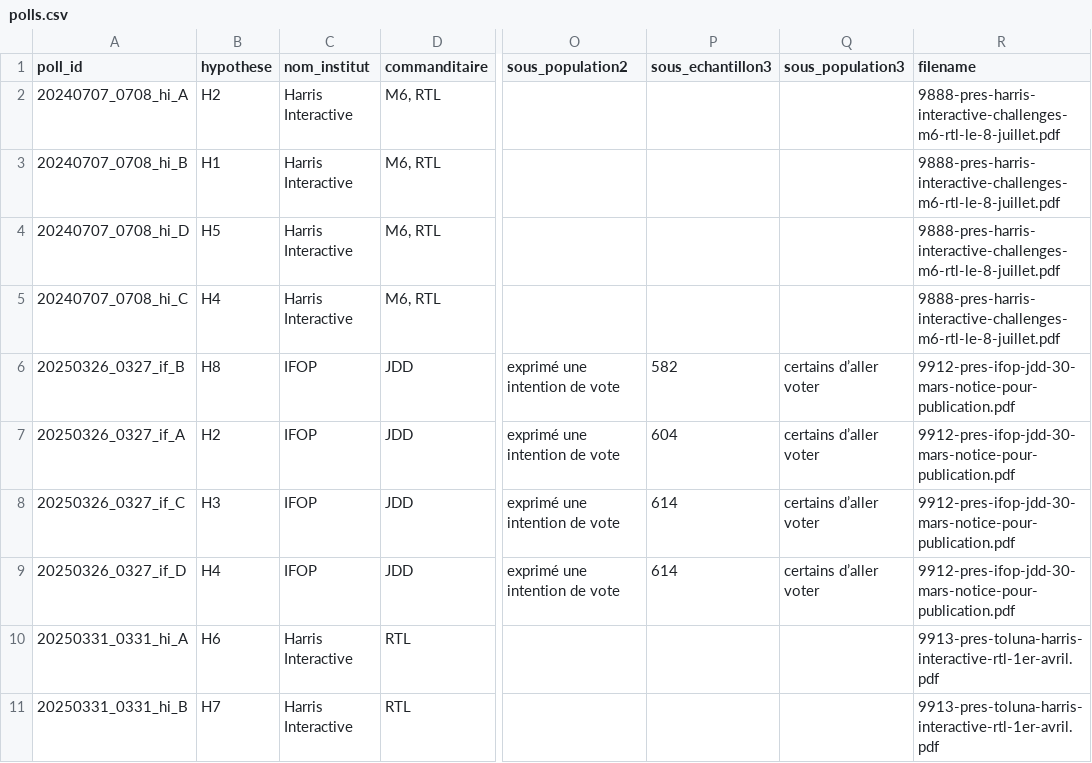
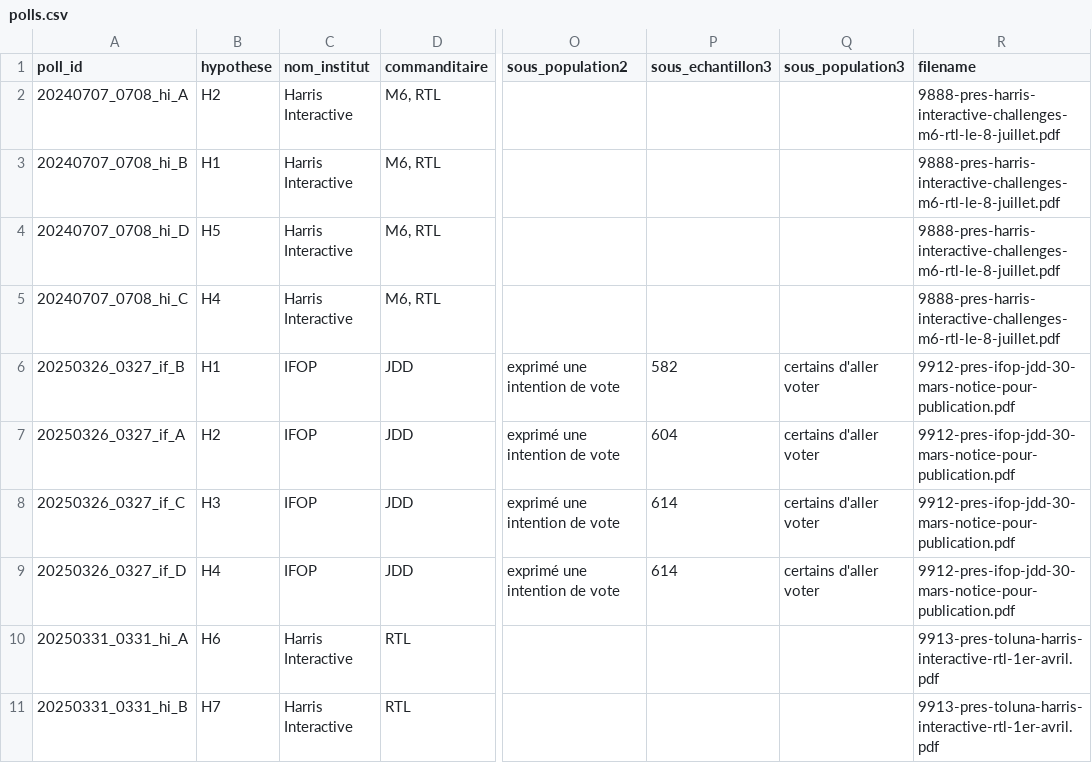
Before and after one commit to MieuxVoter/presidentielle2027, a CSV file: polls.csv, drawn as a sheet; only a part is shown, gaps mark what is left out; the diff covers the shown part only; the diff names each change by its address in the sheet, - before the commit and + after, or states it on an @@ line.

```diff
--- a/polls.csv
+++ b/polls.csv
-B6 (hypothese): H8
+B6 (hypothese): H1
-Q6:Q9 (sous_population3): certains d’aller voter
+Q6:Q9 (sous_population3): certains d'aller voter
```
Also changed, not shown: 6 added rows elsewhere in this file, hypotheses.csv, polls/20250326_0327_if_B.csv, 7 other files.
